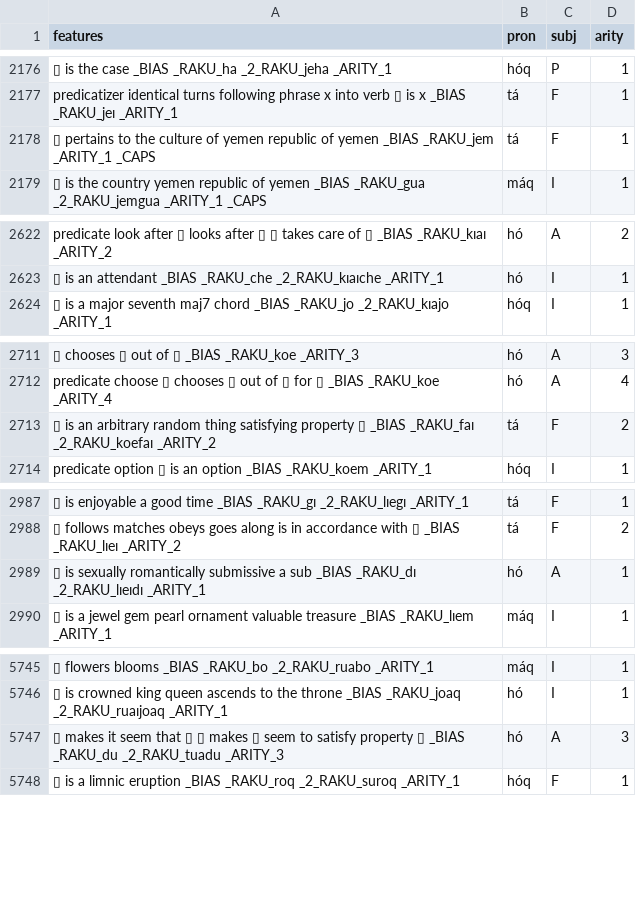
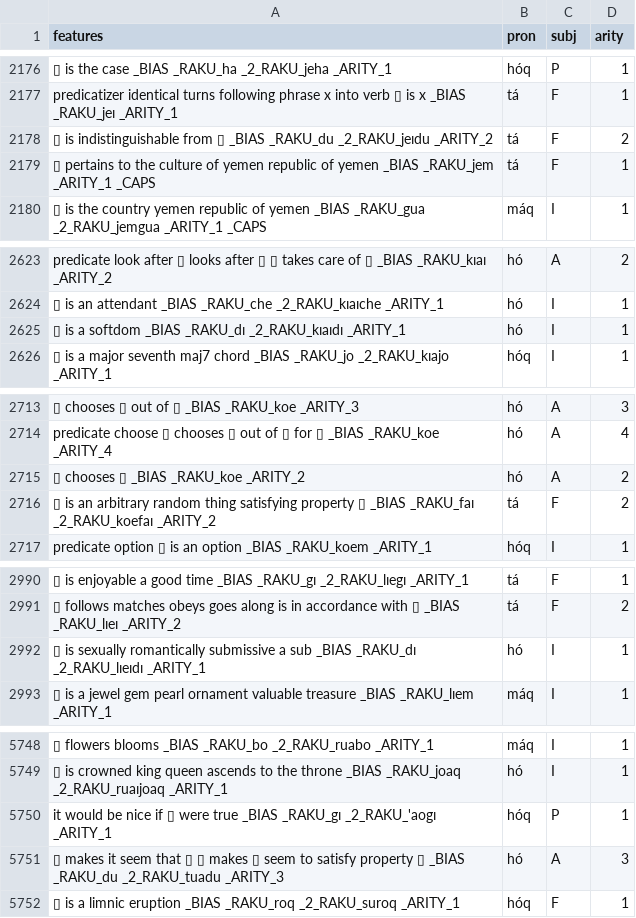
Before and after one commit to mi2ebi/soakue, a TSV file: data/nb_export.tsv, drawn as a sheet; only a part is shown, gaps mark what is left out; addresses are those after the commit; the diff names each change by its address in the sheet, - before the commit and + after, or states it on an @@ line.

```diff
--- a/data/nb_export.tsv
+++ b/data/nb_export.tsv
+row 2178: ▯ is indistinguishable from ▯ _BIAS _RAKU_du _2_RAKU_jeıdu _ARITY_2 | tá | F | 2
+row 2625: ▯ is a softdom _BIAS _RAKU_dı _2_RAKU_kıaıdı _ARITY_1 | hó | I | 1
+row 2715: ▯ chooses ▯ _BIAS _RAKU_koe _ARITY_2 | hó | A | 2
-C2992 (subj): A
+C2992 (subj): I
+row 5750: it would be nice if ▯ were true _BIAS _RAKU_gı _2_RAKU_'aogı _ARITY_1 | hóq | P | 1
```
Also changed, not shown: 4 other files.
